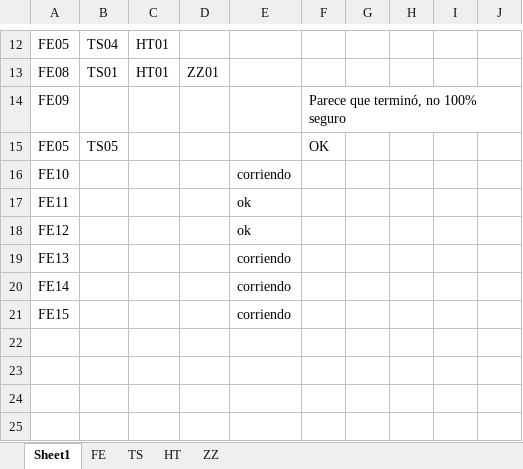
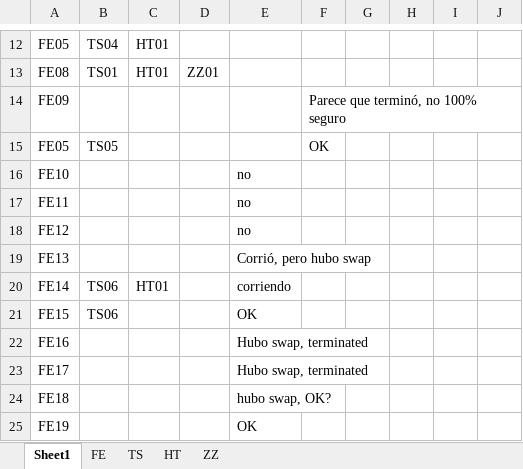
Before and after one commit to gchiavaedu/dm2023a, an Excel workbook: src/workflow-colab/Editados/Apuestas/Config Workflow.xlsx, sheet Sheet1, drawn as a sheet; only a part is shown, gaps mark what is left out; values as stored, in another font and other column widths than the file's, no borders; table styles not drawn; the diff names each change by its address in the sheet, - before the commit and + after, or states it on an @@ line.

```diff
--- a/src/workflow-colab/Editados/Apuestas/Config Workflow.xlsx (sheet Sheet1)
+++ b/src/workflow-colab/Editados/Apuestas/Config Workflow.xlsx (sheet Sheet1)
-E16: corriendo
+E16: no
-E17:E18: ok
+E17:E18: no
-E19: corriendo
+E19: Corrió, pero hubo swap
-B20:B21: (empty)
+B20:B21: TS06
-C20: (empty)
+C20: HT01
-E21: corriendo
+E21: OK
+row 22: FE16 |  |  |  | Hubo swap, terminated
+row 23: FE17 |  |  |  | Hubo swap, terminated
+row 24: FE18 |  |  |  | hubo swap, OK?
+row 25: FE19 |  |  |  | OK
```
Also changed, not shown: sheet FE, 4 other files.
